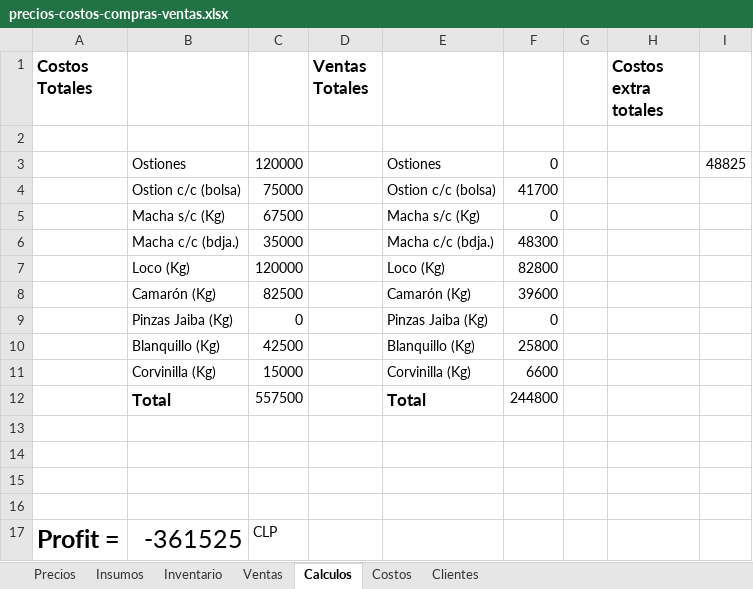
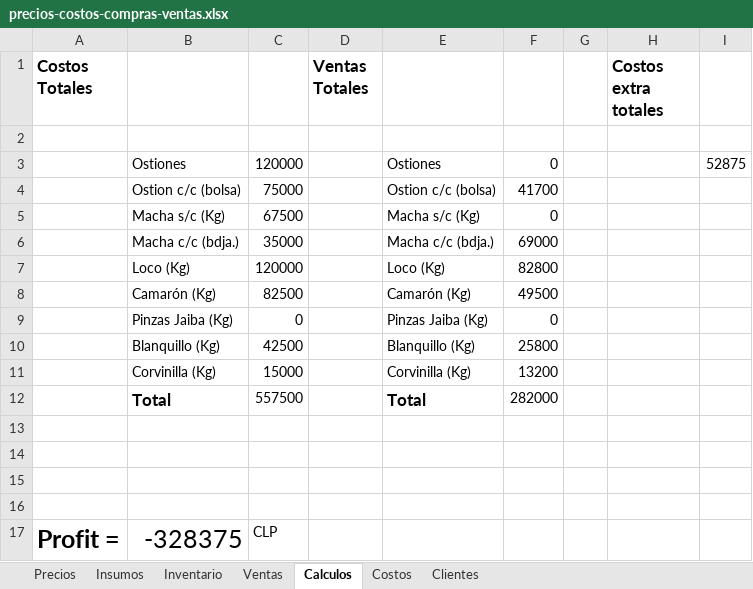
Before and after one commit to mariscosmym/mariscosmym.github.io, an Excel workbook: precios-costos-compras-ventas.xlsx, sheet Calculos, drawn as a sheet; values as stored, in another font and other column widths than the file's, no borders; the diff names each change by its address in the sheet, - before the commit and + after, or states it on an @@ line.

```diff
--- a/precios-costos-compras-ventas.xlsx (sheet Calculos)
+++ b/precios-costos-compras-ventas.xlsx (sheet Calculos)
-I3: 48825
+I3: 52875
-F6: 48300
+F6: 69000
-F8: 39600
+F8: 49500
-F11: 6600
+F11: 13200
-F12: 244800
+F12: 282000
-B17: -361525
+B17: -328375
```
Also changed, not shown: sheet Ventas, sheet Clientes, sheet Inventario, sheet Costos, 2 other files.
